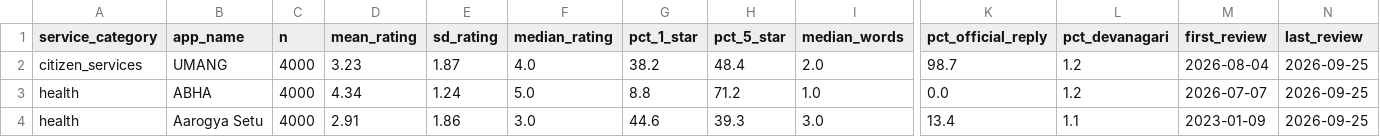
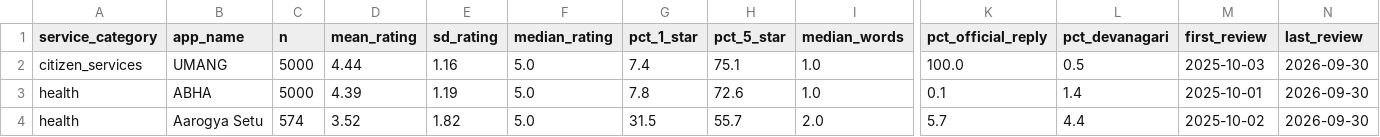
Before and after one commit to rohanmanijohn/digital-india-agent, a CSV file: reports/tables/descriptives_by_app.csv, drawn as a sheet; only a part is shown, gaps mark what is left out; the diff covers the shown part only; the diff names each change by its address in the sheet, - before the commit and + after, or states it on an @@ line.

```diff
--- a/reports/tables/descriptives_by_app.csv
+++ b/reports/tables/descriptives_by_app.csv
-C2:C3 (n): 4000
+C2:C3 (n): 5000
-D2 (mean_rating): 3.23
+D2 (mean_rating): 4.44
-E2 (sd_rating): 1.87
+E2 (sd_rating): 1.16
-F2 (median_rating): 4.0
+F2 (median_rating): 5.0
-G2 (pct_1_star): 38.2
+G2 (pct_1_star): 7.4
-H2 (pct_5_star): 48.4
+H2 (pct_5_star): 75.1
-I2 (median_words): 2.0
+I2 (median_words): 1.0
-K2 (pct_official_reply): 98.7
+K2 (pct_official_reply): 100.0
-L2 (pct_devanagari): 1.2
+L2 (pct_devanagari): 0.5
-M2 (first_review): 2026-08-04
+M2 (first_review): 2025-10-03
-N2:N4 (last_review): 2026-09-25
+N2:N4 (last_review): 2026-09-30
-D3 (mean_rating): 4.34
+D3 (mean_rating): 4.39
-E3 (sd_rating): 1.24
+E3 (sd_rating): 1.19
-G3 (pct_1_star): 8.8
+G3 (pct_1_star): 7.8
-H3 (pct_5_star): 71.2
+H3 (pct_5_star): 72.6
-K3 (pct_official_reply): 0.0
+K3 (pct_official_reply): 0.1
-L3 (pct_devanagari): 1.2
+L3 (pct_devanagari): 1.4
-M3 (first_review): 2026-07-07
+M3 (first_review): 2025-10-01
-C4 (n): 4000
+C4 (n): 574
-D4 (mean_rating): 2.91
+D4 (mean_rating): 3.52
-E4 (sd_rating): 1.86
+E4 (sd_rating): 1.82
-F4 (median_rating): 3.0
+F4 (median_rating): 5.0
-G4 (pct_1_star): 44.6
+G4 (pct_1_star): 31.5
-H4 (pct_5_star): 39.3
+H4 (pct_5_star): 55.7
-I4 (median_words): 3.0
+I4 (median_words): 2.0
-K4 (pct_official_reply): 13.4
+K4 (pct_official_reply): 5.7
-L4 (pct_devanagari): 1.1
+L4 (pct_devanagari): 4.4
-M4 (first_review): 2023-01-09
+M4 (first_review): 2025-10-02
```
Also changed, not shown: 54 edited cells elsewhere in this file, reports/tables/rq1_proxy_stars_by_language.csv, reports/tables/rq2_aspect_by_sentiment.csv, 21 other files.
